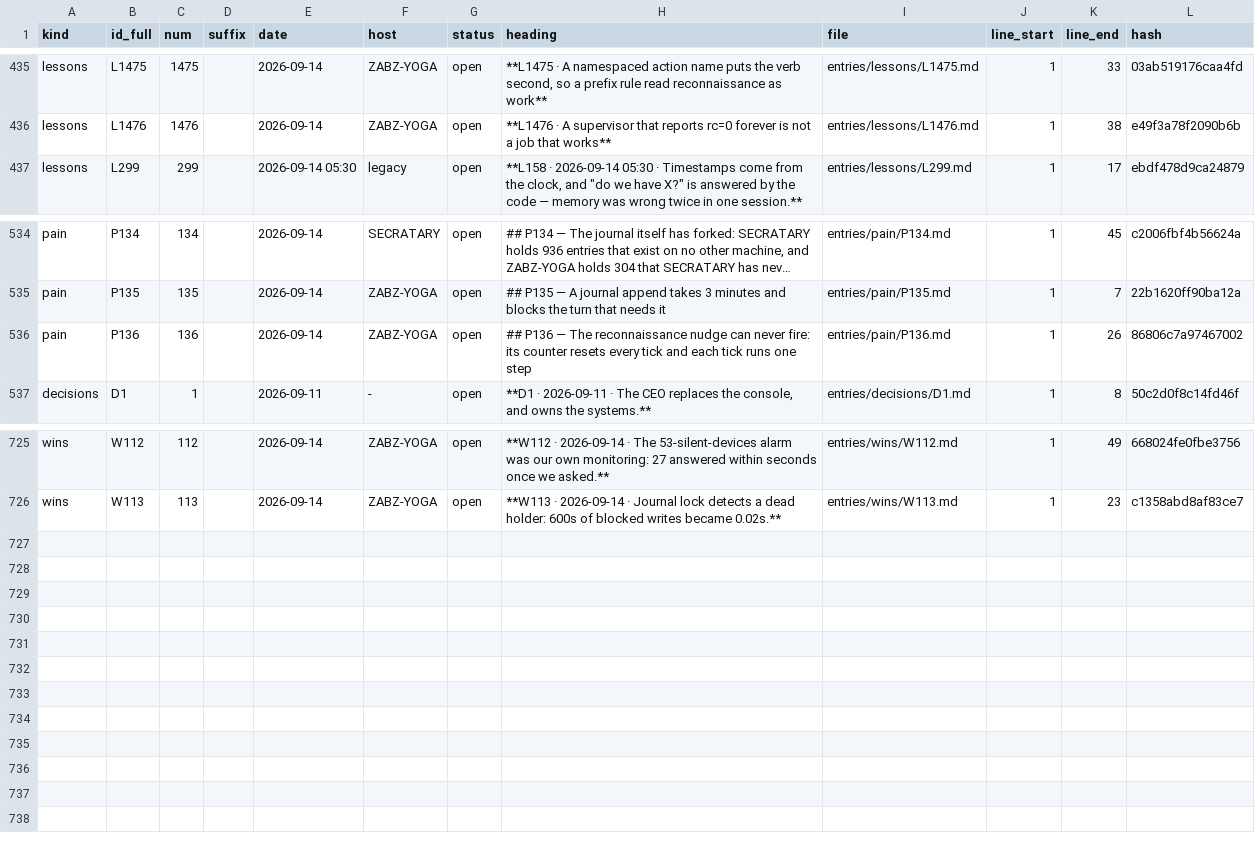
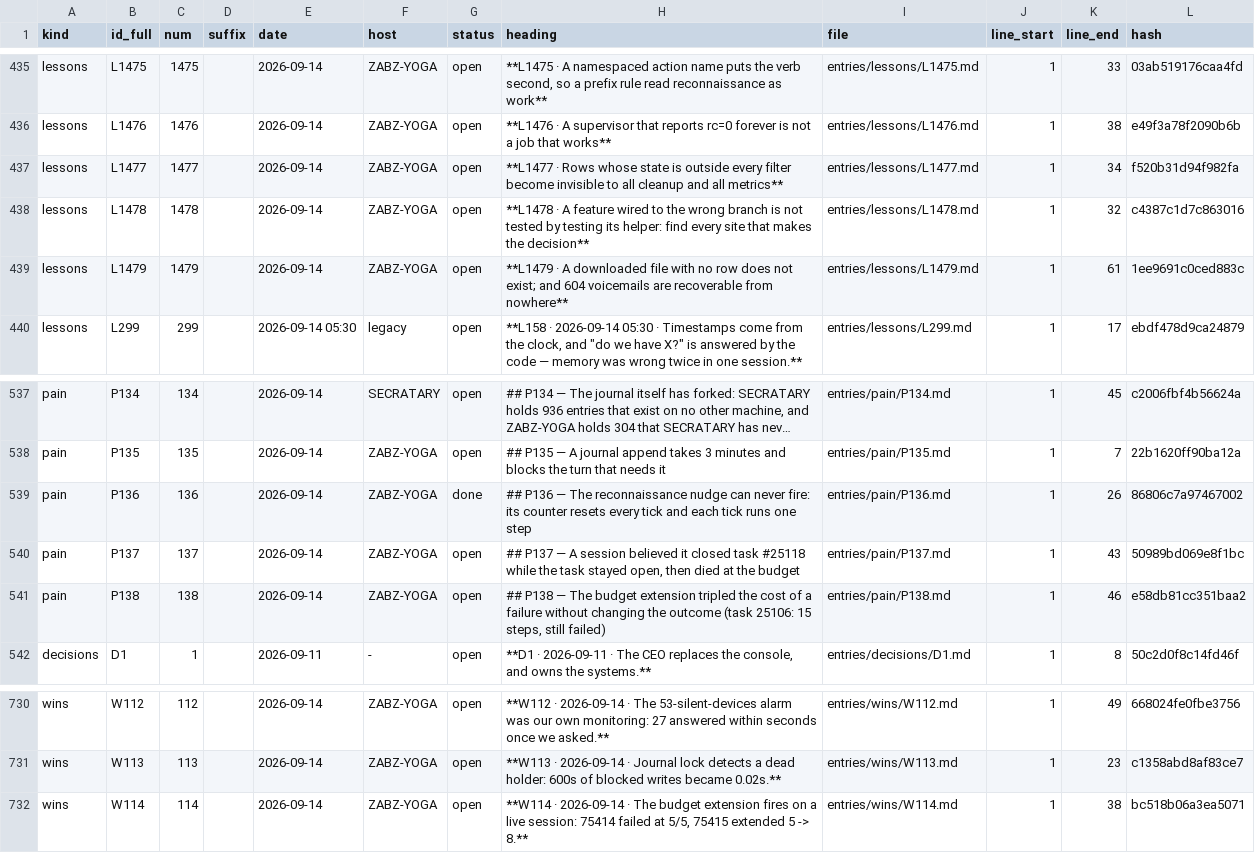
Before and after one commit to lakewoodphone/harness-config, a TSV file: journal/index/entries.tsv, drawn as a sheet; only a part is shown, gaps mark what is left out; long unchanged cells end in …; addresses are those after the commit; the diff names each change by its address in the sheet, - before the commit and + after, or states it on an @@ line.

Commit message:
journal: L1479 (a downloaded file with no row does not exist; 604 voicemails recoverable from nowhere) and in-flight for the converging download

```diff
--- a/journal/index/entries.tsv
+++ b/journal/index/entries.tsv
+row 437: lessons | L1477 | 1477 |  | 2026-09-14 | ZABZ-YOGA | open | **L1477 · Rows whose state is outside every filter become invisible to all cleanup and all metrics** | entries/lessons/L1477.md | 1 | 34 | f520b31d94f982fa
+row 438: lessons | L1478 | 1478 |  | 2026-09-14 | ZABZ-YOGA | open | **L1478 · A feature wired to the wrong branch is not tested by testing its helper: find every site that makes the decision** | entries/lessons/L1478.md | 1 | 32 | c4387c1d7c863016
+row 439: lessons | L1479 | 1479 |  | 2026-09-14 | ZABZ-YOGA | open | **L1479 · A downloaded file with no row does not exist; and 604 voicemails are recoverable from nowhere** | entries/lessons/L1479.md | 1 | 61 | 1ee9691c0ced883c
-G539 (status): open
+G539 (status): done
+row 540: pain | P137 | 137 |  | 2026-09-14 | ZABZ-YOGA | open | ## P137 — A session believed it closed task #25118 while the task stayed open, then died at the budget | entries/pain/P137.md | 1 | 43 | 50989bd069e8f1bc
+row 541: pain | P138 | 138 |  | 2026-09-14 | ZABZ-YOGA | open | ## P138 — The budget extension tripled the cost of a failure without changing the outcome (task 25106: 15 steps, still failed) | entries/pain/P138.md | 1 | 46 | e58db81cc351baa2
+row 732: wins | W114 | 114 |  | 2026-09-14 | ZABZ-YOGA | open | **W114 · 2026-09-14 · The budget extension fires on a live session: 75414 failed at 5/5, 75415 extended 5 -> 8.** | entries/wins/W114.md | 1 | 38 | bc518b06a3ea5071
```
Also changed, not shown: journal/state/status.tsv, 7 other files.
